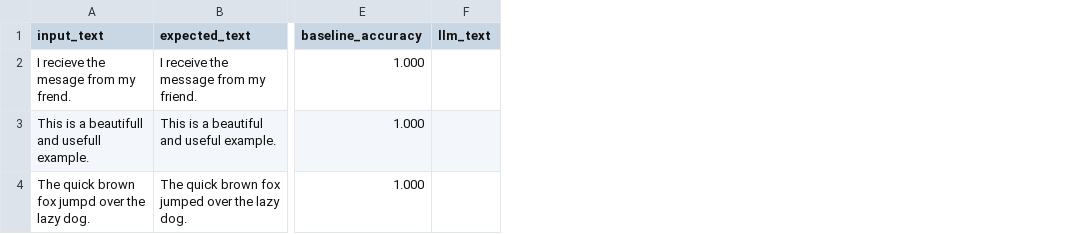
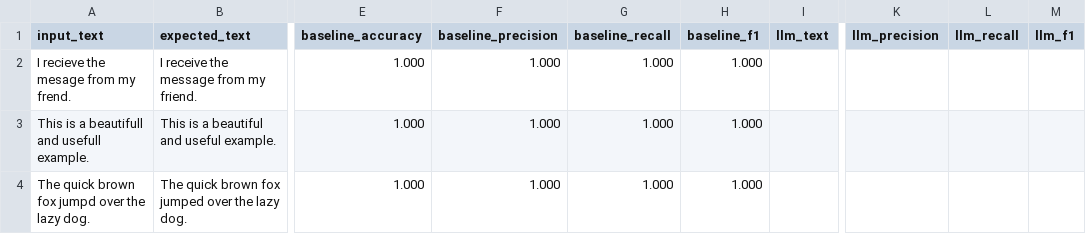
Before and after one commit to RishithSuresh/LexiFix-AI, a CSV file: spelling_correction_results.csv, drawn as a sheet; only a part is shown, gaps mark what is left out; the diff names each change by its address in the sheet, - before the commit and + after, or states it on an @@ line.

```diff
--- a/spelling_correction_results.csv
+++ b/spelling_correction_results.csv
+column F (baseline_precision), rows 2-4: all 1.000
+column G (baseline_recall), rows 2-4: all 1.000
+column H (baseline_f1), rows 2-4: all 1.000
+column K (llm_precision), empty
+column L (llm_recall), empty
+column M (llm_f1), empty
```
Also changed, not shown: 6 other files.
